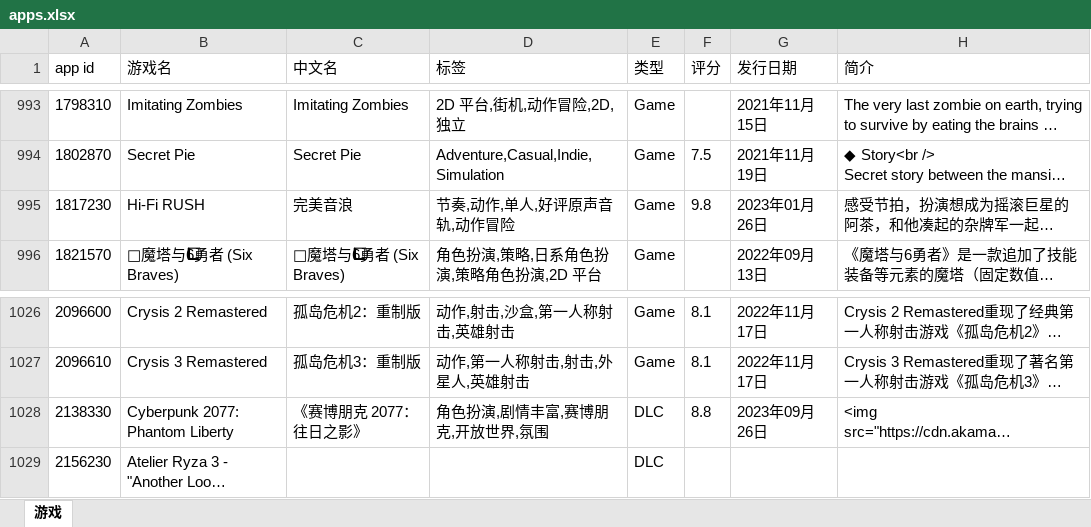
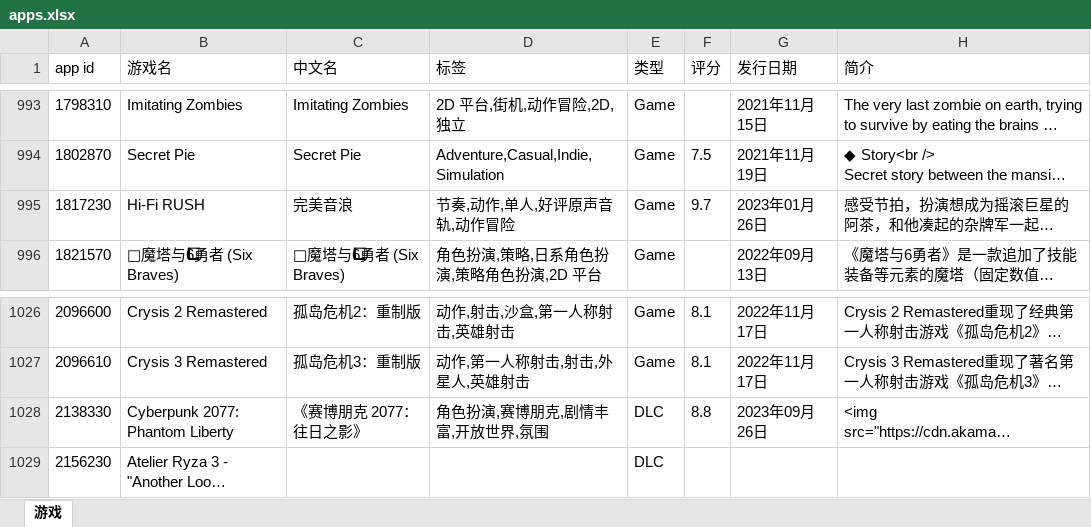
Before and after one commit to isKoi/Manifest-AutoUpdate, an Excel workbook: apps.xlsx, sheet 游戏, drawn as a sheet; only a part is shown, gaps mark what is left out; long unchanged cells end in …; values as stored, in another font and other column widths than the file's, no borders; the diff covers the shown part only; the diff names each change by its address in the sheet, - before the commit and + after, or states it on an @@ line.

```diff
--- a/apps.xlsx (sheet 游戏)
+++ b/apps.xlsx (sheet 游戏)
-F995 (评分): 9.8
+F995 (评分): 9.7
-D1028 (标签): 角色扮演,剧情丰富,赛博朋克,开放世界,氛围
+D1028 (标签): 角色扮演,赛博朋克,剧情丰富,开放世界,氛围
```
Also changed, not shown: 17 edited cells elsewhere in this sheet.
